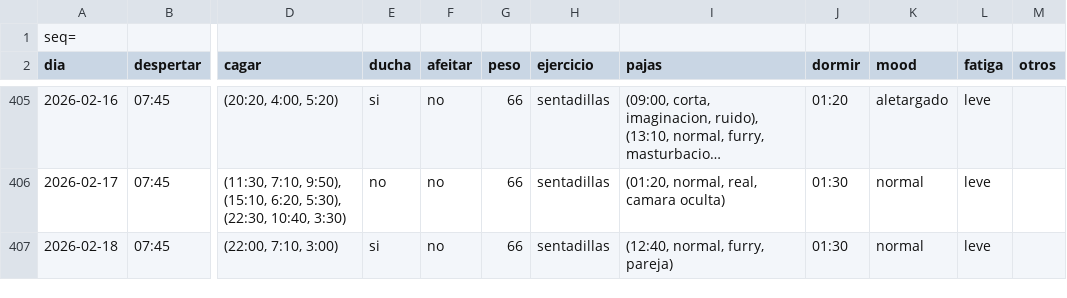
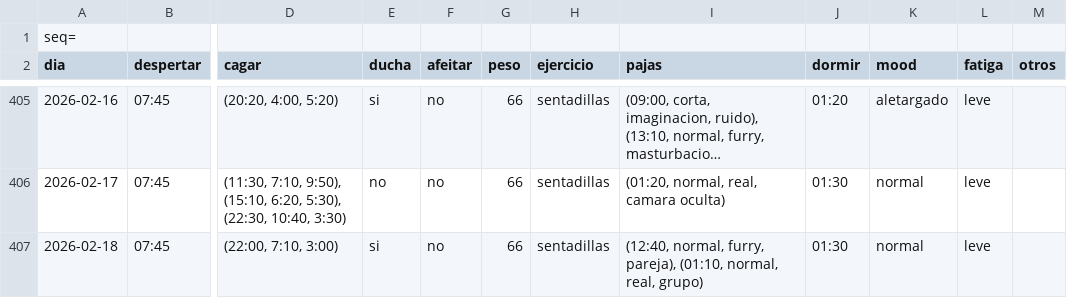
Before and after one commit to megabentilad/Estadisticas, a CSV file: docs/base.csv, drawn as a sheet; only a part is shown, gaps mark what is left out; long unchanged cells end in …; the diff names each change by its address in the sheet, - before the commit and + after, or states it on an @@ line.

Commit message:
Actualizar reporte diario

```diff
--- a/docs/base.csv
+++ b/docs/base.csv
-I407 (pajas): (12:40, normal, furry, pareja)
+I407 (pajas): (12:40, normal, furry, pareja), (01:10, normal, real, grupo)
```
